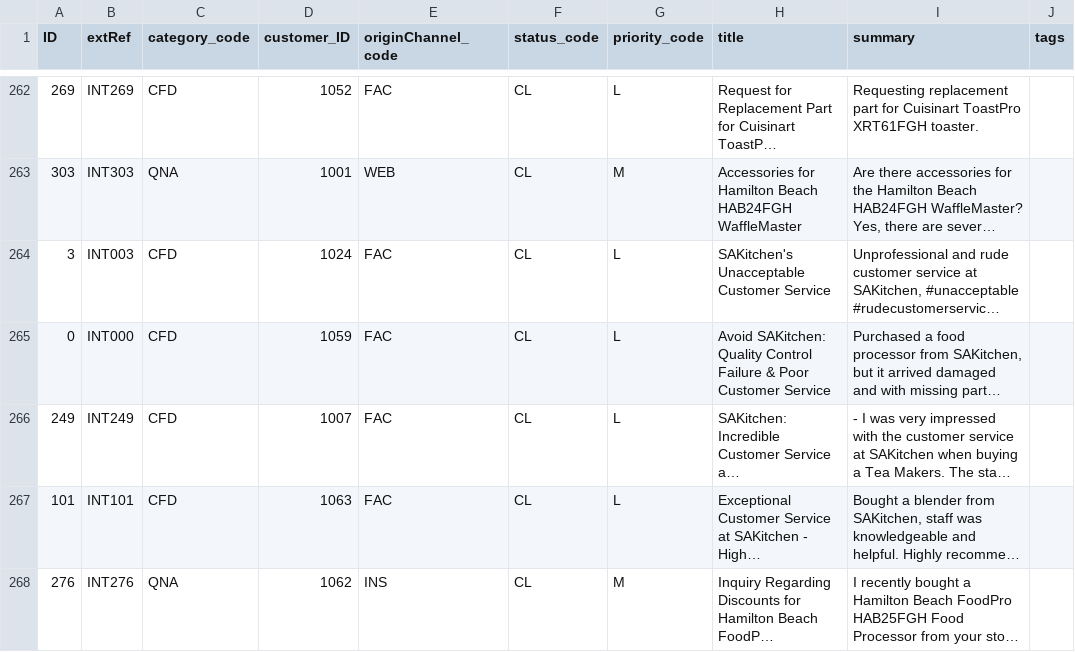
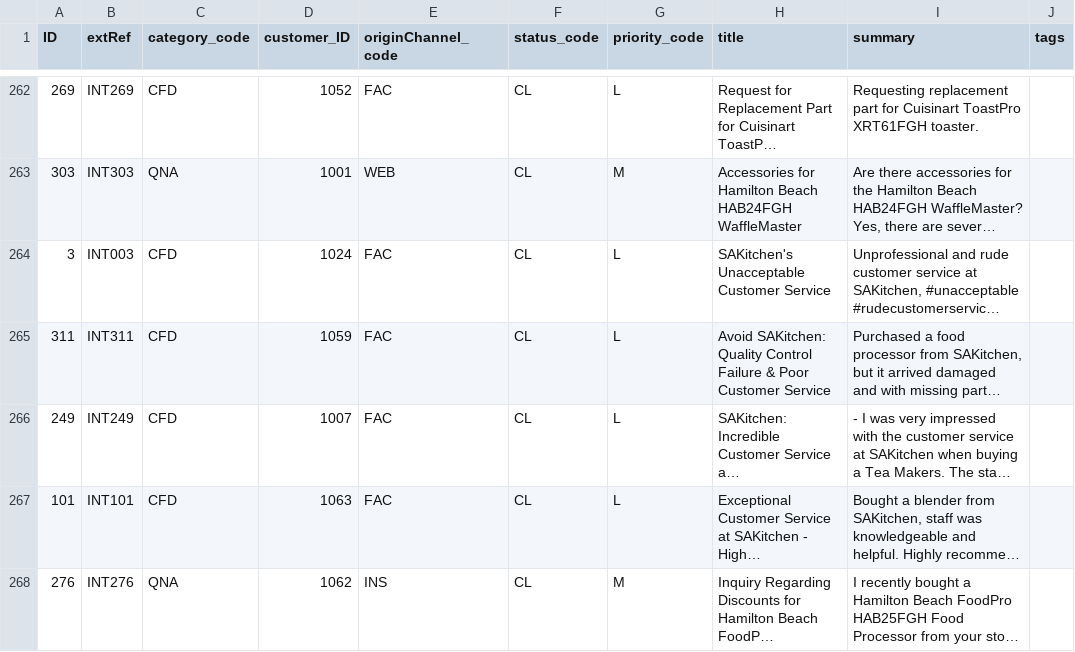
Before and after one commit to SAP-samples/btp-industry-use-cases, a CSV file: 04-customer-interaction-gpt4/src/db/data/xxx.cust.int.llm.CustomerInteraction.csv, drawn as a sheet; only a part is shown, gaps mark what is left out; long unchanged cells end in …; the diff names each change by its address in the sheet, - before the commit and + after, or states it on an @@ line.

Commit message:
fix a data record

```diff
--- a/04-customer-interaction-gpt4/src/db/data/xxx.cust.int.llm.CustomerInteraction.csv
+++ b/04-customer-interaction-gpt4/src/db/data/xxx.cust.int.llm.CustomerInteraction.csv
-A265 (ID): 0
+A265 (ID): 311
-B265 (extRef): INT000
+B265 (extRef): INT311
```
